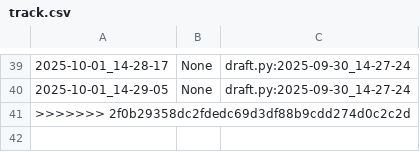
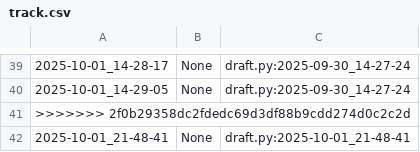
Before and after one commit to qxcode-course/poo-rc-bloco-a-Lalaystar, a CSV file: poo/.tko/track/animal/track.csv, drawn as a sheet; only a part is shown, gaps mark what is left out.

```diff
--- a/poo/.tko/track/animal/track.csv
+++ b/poo/.tko/track/animal/track.csv
@@ -41 +41,2 @@
 >>>>>>> 2f0b29358dc2fdedc69d3df88b9cdd274d0c2c2d
+2025-10-01_21-48-41,None,draft.py:2025-10-01_21-48-41
```
Also changed, not shown: 4 other files.
